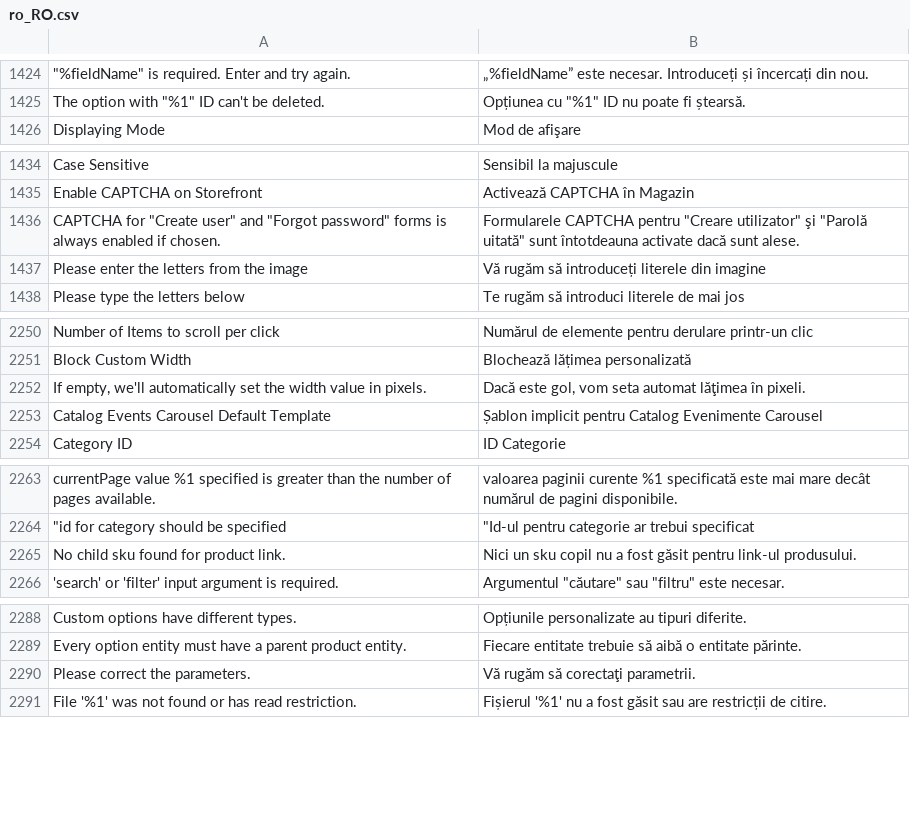
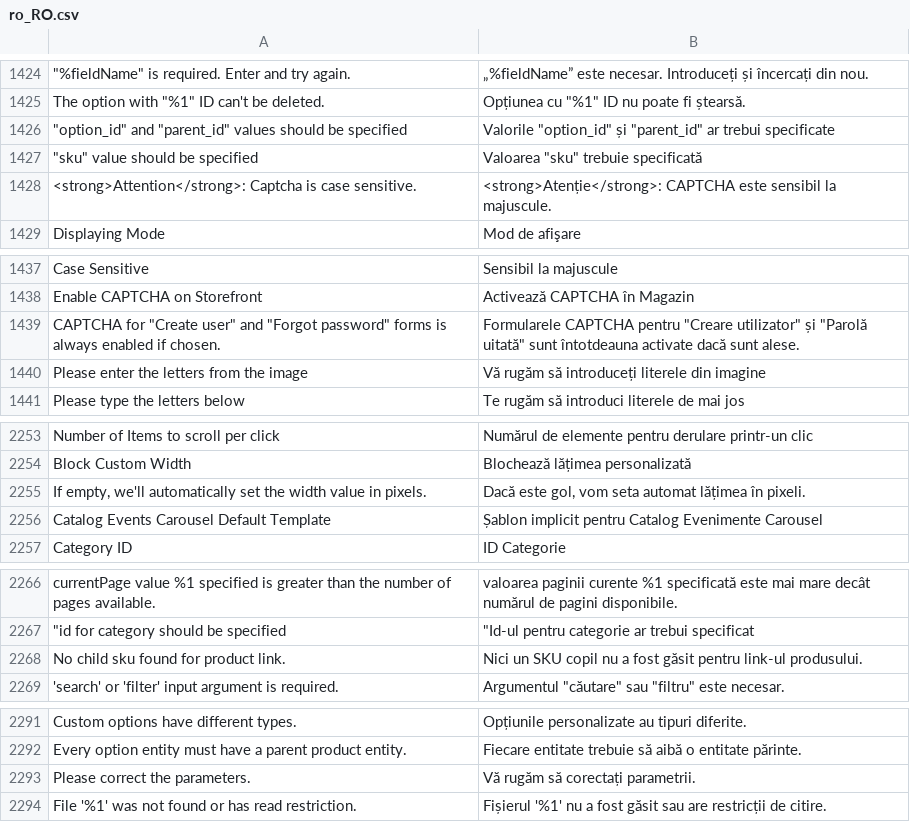
Before and after one commit to magento-l10n/language-ro_RO, a CSV file: ro_RO.csv, drawn as a sheet; only a part is shown, gaps mark what is left out; addresses are those after the commit; the diff names each change by its address in the sheet, - before the commit and + after, or states it on an @@ line.

Commit message:
Updating translations from Crowdin.

```diff
--- a/ro_RO.csv
+++ b/ro_RO.csv
+row 1426: "option_id" and "parent_id" values should be specified | Valorile "option_id" și "parent_id" ar trebui specificate
+row 1427: "sku" value should be specified | Valoarea "sku" trebuie specificată
+row 1428: <strong>Attention</strong>: Captcha is case sensitive. | <strong>Atenție</strong>: CAPTCHA este sensibil la majuscule.
-B1439: …"Creare utilizator" şi "Parolă uitată"…
+B1439: …"Creare utilizator" și "Parolă uitată"…
-B2255: …seta automat lăţimea în pixeli.
+B2255: …seta automat lățimea în pixeli.
-B2268: Nici un sku copil nu…
+B2268: Nici un SKU copil nu…
-B2293: Vă rugăm să corectaţi parametrii.
+B2293: Vă rugăm să corectați parametrii.
```
Also changed, not shown: 1 other file.
